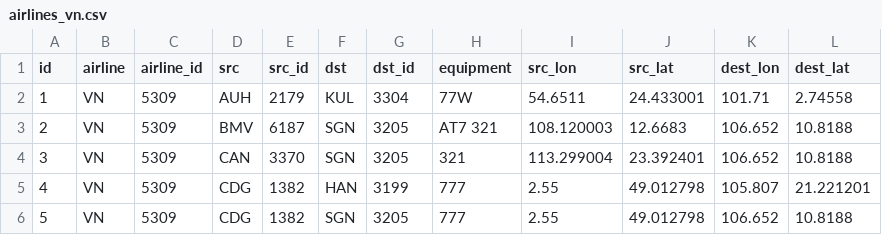
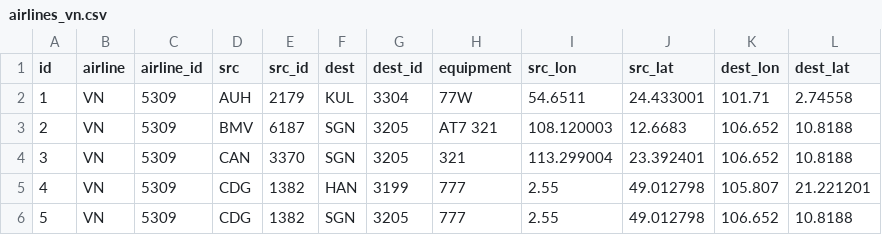
Before and after one commit to thangqd/becagis_streamlit, a CSV file: data/airlines_vn.csv, drawn as a sheet; only a part is shown.

Commit message:
a
a

```diff
--- a/data/airlines_vn.csv
+++ b/data/airlines_vn.csv
@@ -1,2 +1,2 @@
-id,airline,airline_id,src,src_id,dst,dst_id,equipment,src_lon,src_lat,dest_lon,dest_lat
+id,airline,airline_id,src,src_id,dest,dest_id,equipment,src_lon,src_lat,dest_lon,dest_lat
 1,VN,5309,AUH,2179,KUL,3304,77W,54.6511,24.433001,101.71,2.74558
```
